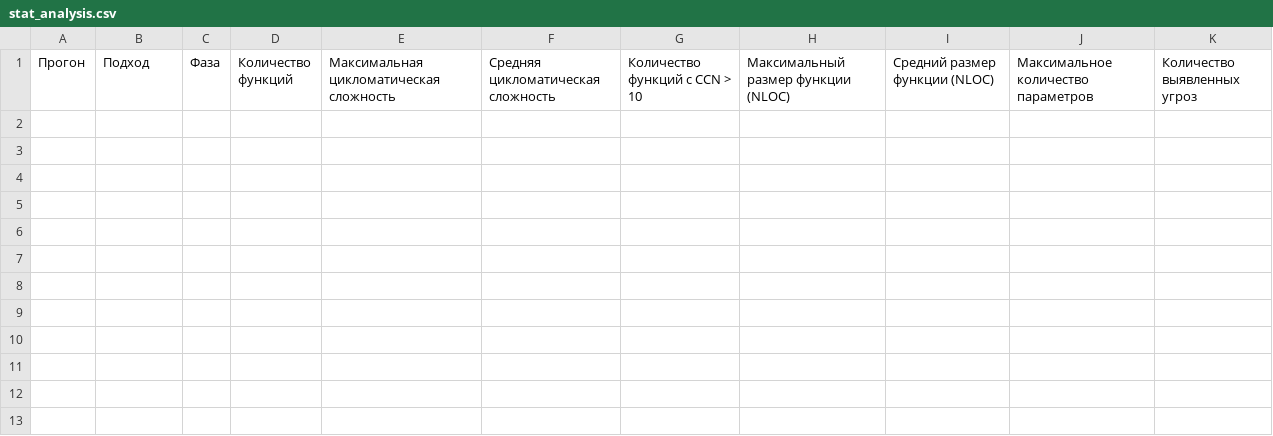
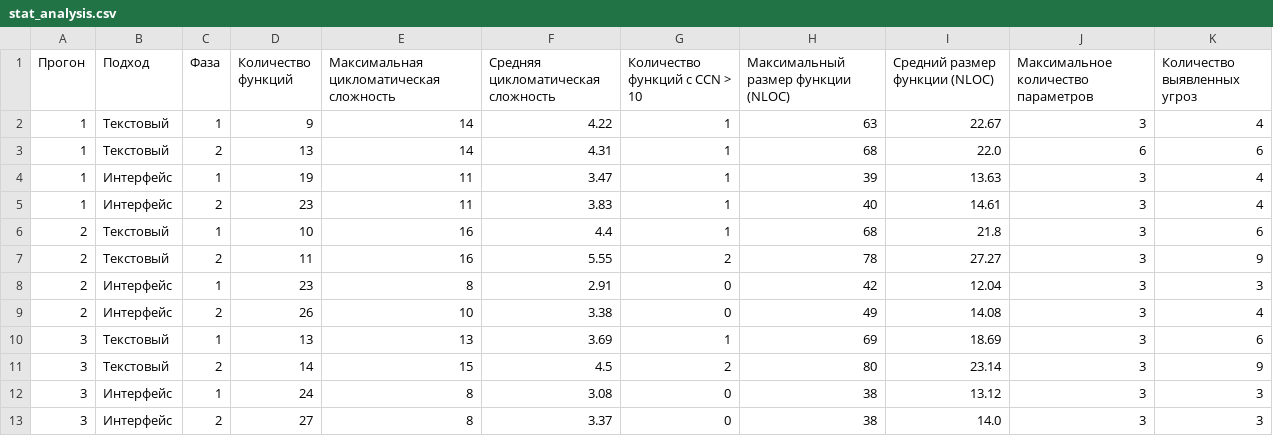
Before and after one commit to Pasha234/interfaces-for-ai-experiment, a CSV file: results/stat_analysis.csv, drawn as a sheet; the diff names each change by its address in the sheet, - before the commit and + after, or states it on an @@ line.

```diff
--- a/results/stat_analysis.csv
+++ b/results/stat_analysis.csv
+row 2: 1 | Текстовый | 1 | 9 | 14 | 4.22 | 1 | 63 | 22.67 | 3 | 4
+row 3: 1 | Текстовый | 2 | 13 | 14 | 4.31 | 1 | 68 | 22.0 | 6 | 6
+row 4: 1 | Интерфейс | 1 | 19 | 11 | 3.47 | 1 | 39 | 13.63 | 3 | 4
+row 5: 1 | Интерфейс | 2 | 23 | 11 | 3.83 | 1 | 40 | 14.61 | 3 | 4
+row 6: 2 | Текстовый | 1 | 10 | 16 | 4.4 | 1 | 68 | 21.8 | 3 | 6
+row 7: 2 | Текстовый | 2 | 11 | 16 | 5.55 | 2 | 78 | 27.27 | 3 | 9
+row 8: 2 | Интерфейс | 1 | 23 | 8 | 2.91 | 0 | 42 | 12.04 | 3 | 3
+row 9: 2 | Интерфейс | 2 | 26 | 10 | 3.38 | 0 | 49 | 14.08 | 3 | 4
+row 10: 3 | Текстовый | 1 | 13 | 13 | 3.69 | 1 | 69 | 18.69 | 3 | 6
+row 11: 3 | Текстовый | 2 | 14 | 15 | 4.5 | 2 | 80 | 23.14 | 3 | 9
+row 12: 3 | Интерфейс | 1 | 24 | 8 | 3.08 | 0 | 38 | 13.12 | 3 | 3
+row 13: 3 | Интерфейс | 2 | 27 | 8 | 3.37 | 0 | 38 | 14.0 | 3 | 3
```
Also changed, not shown: results/tests.csv, results/total.csv, 40 other files.
